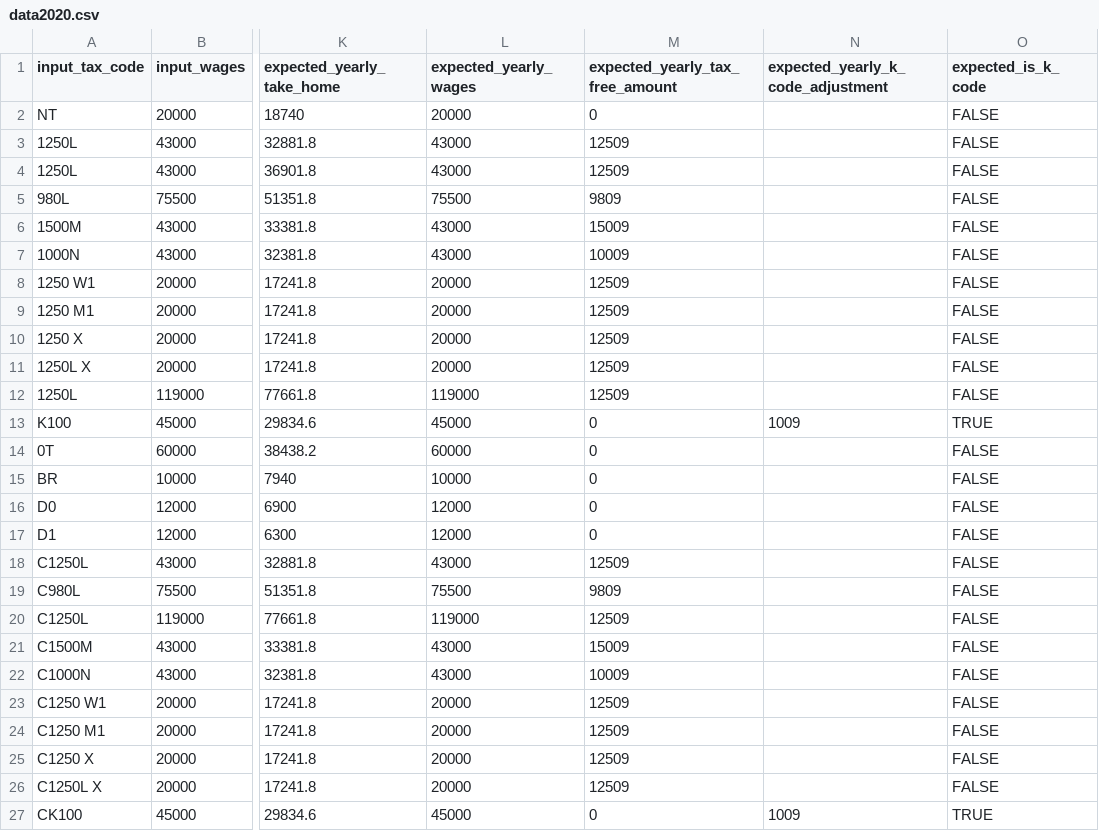
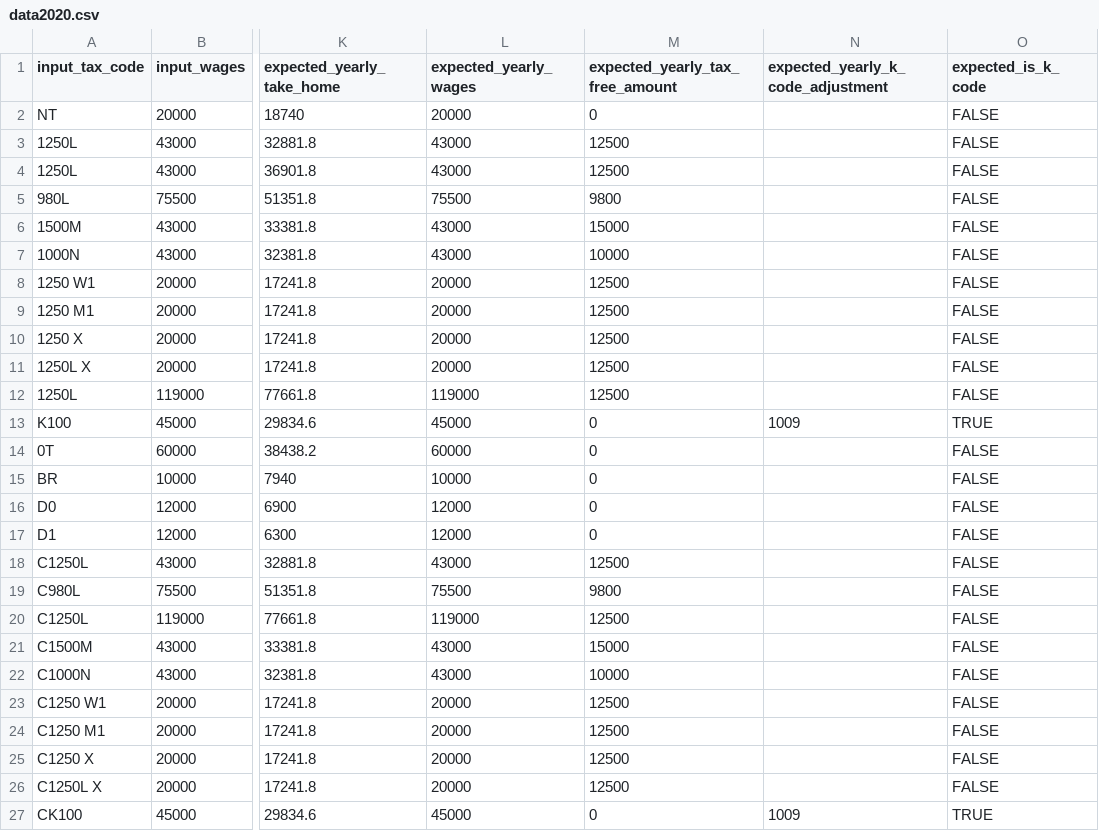
Before and after one commit to hmrc/tax-kalculator, a CSV file: src/jvmTest/resources/data2020.csv, drawn as a sheet; only a part is shown, gaps mark what is left out; the diff covers the shown part only; the diff names each change by its address in the sheet, - before the commit and + after, or states it on an @@ line.

```diff
--- a/src/jvmTest/resources/data2020.csv
+++ b/src/jvmTest/resources/data2020.csv
-M3:M4 (expected_yearly_tax_free_amount): 12509
+M3:M4 (expected_yearly_tax_free_amount): 12500
-M5 (expected_yearly_tax_free_amount): 9809
+M5 (expected_yearly_tax_free_amount): 9800
-M6 (expected_yearly_tax_free_amount): 15009
+M6 (expected_yearly_tax_free_amount): 15000
-M7 (expected_yearly_tax_free_amount): 10009
+M7 (expected_yearly_tax_free_amount): 10000
-M8:M12 (expected_yearly_tax_free_amount): 12509
+M8:M12 (expected_yearly_tax_free_amount): 12500
-M18 (expected_yearly_tax_free_amount): 12509
+M18 (expected_yearly_tax_free_amount): 12500
-M19 (expected_yearly_tax_free_amount): 9809
+M19 (expected_yearly_tax_free_amount): 9800
-M20 (expected_yearly_tax_free_amount): 12509
+M20 (expected_yearly_tax_free_amount): 12500
-M21 (expected_yearly_tax_free_amount): 15009
+M21 (expected_yearly_tax_free_amount): 15000
-M22 (expected_yearly_tax_free_amount): 10009
+M22 (expected_yearly_tax_free_amount): 10000
-M23:M26 (expected_yearly_tax_free_amount): 12509
+M23:M26 (expected_yearly_tax_free_amount): 12500
```
Also changed, not shown: 8 edited cells elsewhere in this file, src/jvmTest/resources/data2021.csv, src/jvmTest/resources/data2022.csv, 4 other files.
